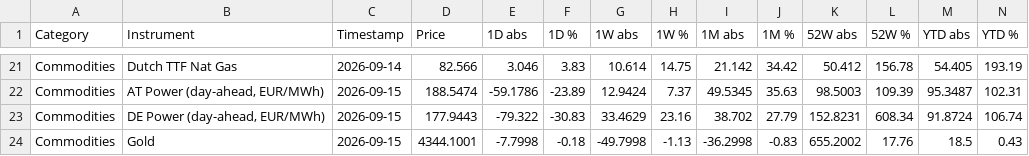
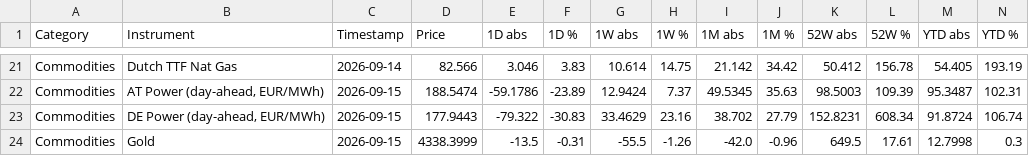
Before and after one commit to FloKlinge/finance-dashboard, a CSV file: data.csv, drawn as a sheet; only a part is shown, gaps mark what is left out; the diff covers the shown part only.

```diff
--- a/data.csv
+++ b/data.csv
@@ -23,2 +23,2 @@ Commodities,"AT Power (day-ahead, EUR/MWh)",2026-09-15,188.5474,-59.1786,-23.89,
 Commodities,"DE Power (day-ahead, EUR/MWh)",2026-09-15,177.9443,-79.322,-30.83,33.4629,23.16,38.702,27.79,152.8231,608.34,91.8724,106.74
-Commodities,Gold,2026-09-15,4344.1001,-7.7998,-0.18,-49.7998,-1.13,-36.2998,-0.83,655.2002,17.76,18.5,0.43
+Commodities,Gold,2026-09-15,4338.3999,-13.5,-0.31,-55.5,-1.26,-42.0,-0.96,649.5,17.61,12.7998,0.3
```
Also changed, not shown: 59 edited cells elsewhere in this file, 1 other file.
